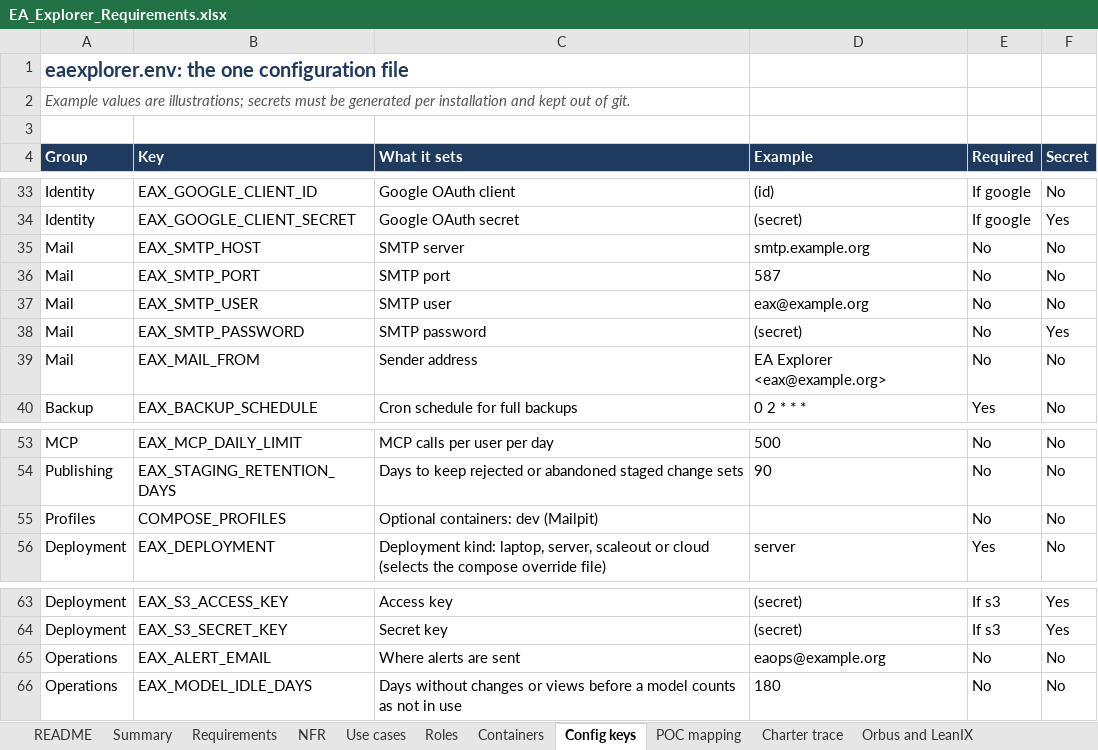
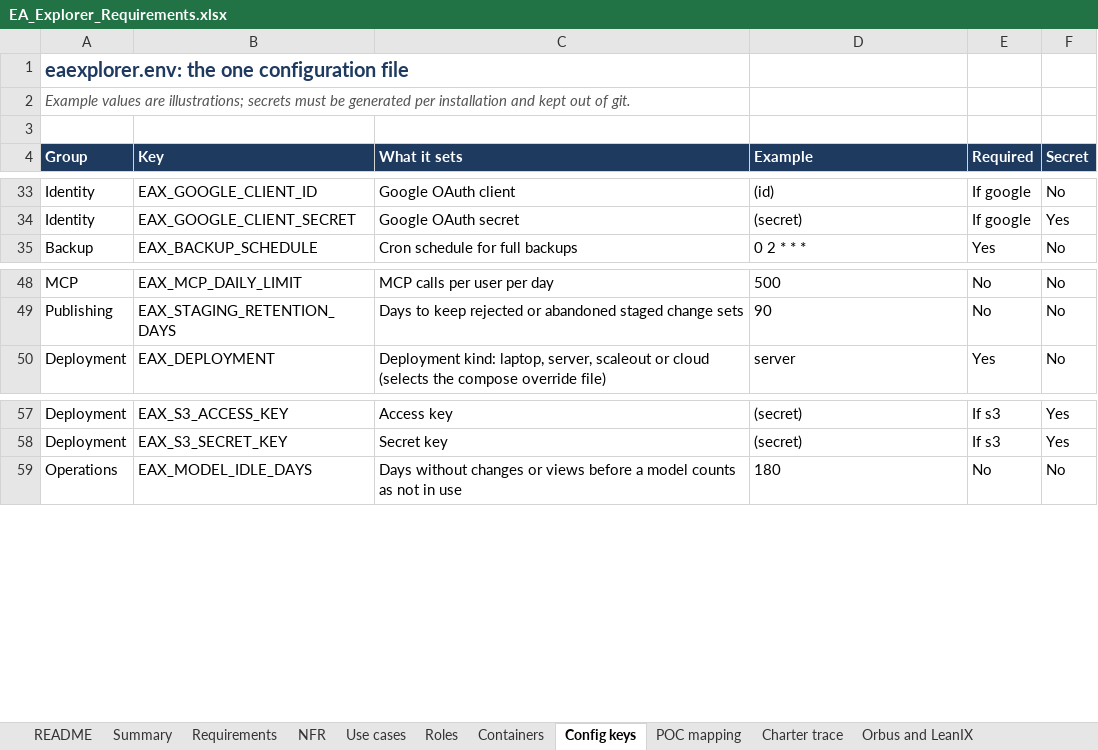
Before and after one commit to gauravvermaea/EA-Enterpise, an Excel workbook: docs/requirements/EA_Explorer_Requirements.xlsx, sheet Config keys, drawn as a sheet; only a part is shown, gaps mark what is left out; values as stored, in another font and other column widths than the file's, no borders; charts and pictures not drawn; the diff names each change by its address in the sheet, - before the commit and + after, or states it on an @@ line.

```diff
--- a/docs/requirements/EA_Explorer_Requirements.xlsx (sheet Config keys)
+++ b/docs/requirements/EA_Explorer_Requirements.xlsx (sheet Config keys)
-row 35: Mail | EAX_SMTP_HOST | SMTP server | smtp.example.org | No | No
-row 36: Mail | EAX_SMTP_PORT | SMTP port | 587 | No | No
-row 37: Mail | EAX_SMTP_USER | SMTP user | eax@example.org | No | No
-row 38: Mail | EAX_SMTP_PASSWORD | SMTP password | (secret) | No | Yes
-row 39: Mail | EAX_MAIL_FROM | Sender address | EA Explorer <eax@example.org> | No | No
-row 55: Profiles | COMPOSE_PROFILES | Optional containers: dev (Mailpit) |  | No | No
-row 65: Operations | EAX_ALERT_EMAIL | Where alerts are sent | eaops@example.org | No | No
```
Also changed, not shown: sheet Requirements, sheet Containers, sheet Decisions, sheet POC mapping, sheet Deployment kinds, sheet Orbus and LeanIX, docs/requirements/EA_Explorer_Build_Plan.xlsx, 16 other files.
